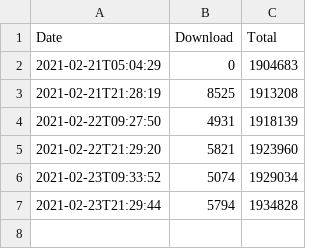
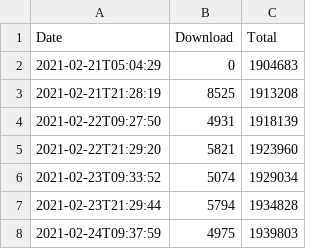
Before and after one commit to Kotori316/DownloadCounts, a CSV file: additional-enchanted-miner/2021-02.csv, drawn as a sheet.

```diff
--- a/additional-enchanted-miner/2021-02.csv
+++ b/additional-enchanted-miner/2021-02.csv
@@ -7 +7,2 @@ Date,Download,Total
 2021-02-23T21:29:44,5794,1934828
+2021-02-24T09:37:59,4975,1939803
```
Also changed, not shown: largefluidtank/2021-02.csv, scalable-cats-force/2021-02.csv, 7 other files.
